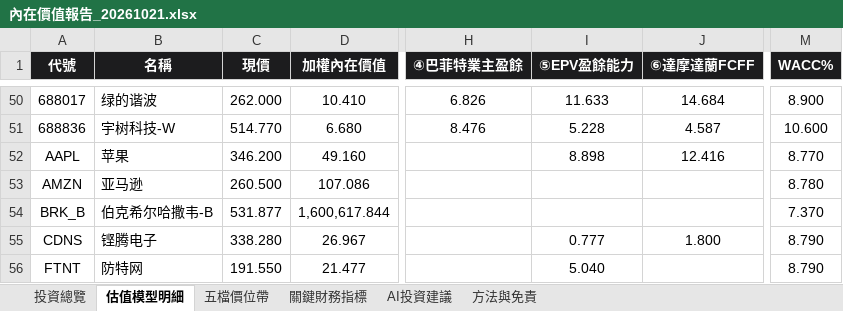
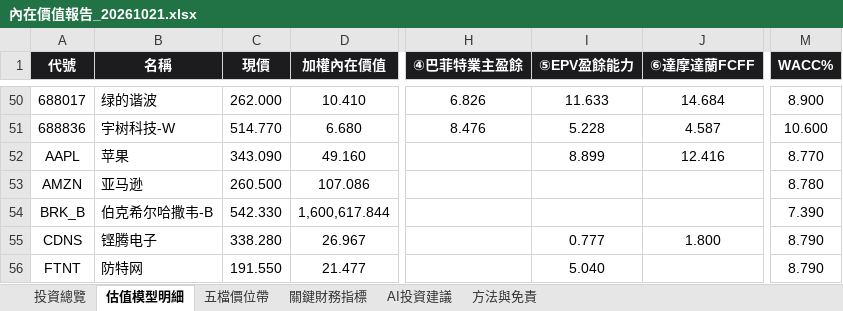
Before and after one commit to wbensonw/AI_stock_intrinsic_value, an Excel workbook: docs/reports/內在價值報告_20261021.xlsx, sheet 估值模型明細, drawn as a sheet; only a part is shown, gaps mark what is left out; values as stored, in another font and other column widths than the file's, no borders; the diff covers the shown part only; the diff names each change by its address in the sheet, - before the commit and + after, or states it on an @@ line.

```diff
--- a/docs/reports/內在價值報告_20261021.xlsx (sheet 估值模型明細)
+++ b/docs/reports/內在價值報告_20261021.xlsx (sheet 估值模型明細)
-C52 (現價): 346.200
+C52 (現價): 343.090
-I52 (⑤EPV盈餘能力): 8.898
+I52 (⑤EPV盈餘能力): 8.899
-C54 (現價): 531.877
+C54 (現價): 542.330
-M54 (WACC%): 7.370
+M54 (WACC%): 7.390
```
Also changed, not shown: 8 edited cells elsewhere in this sheet, sheet 投資總覽, sheet 五檔價位帶, sheet 關鍵財務指標, sheet AI投資建議.
